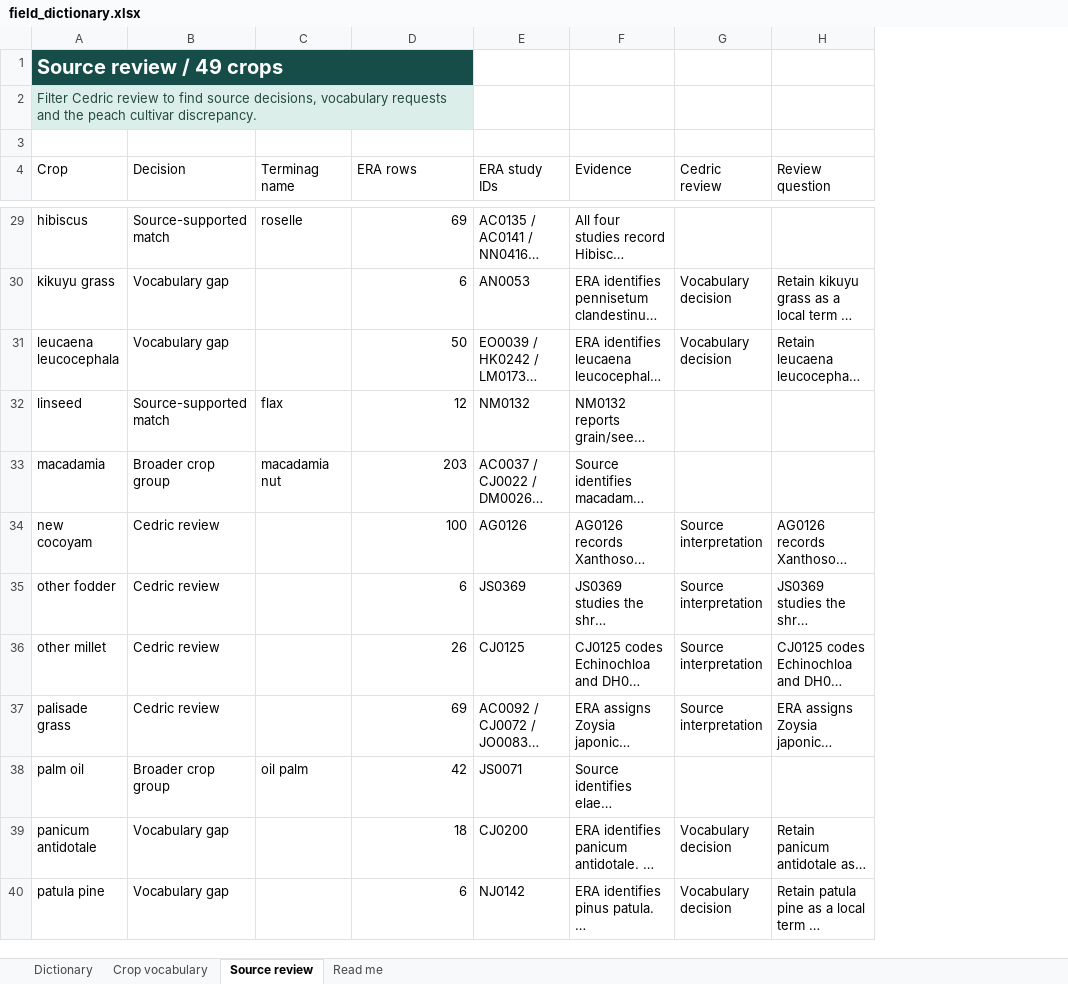
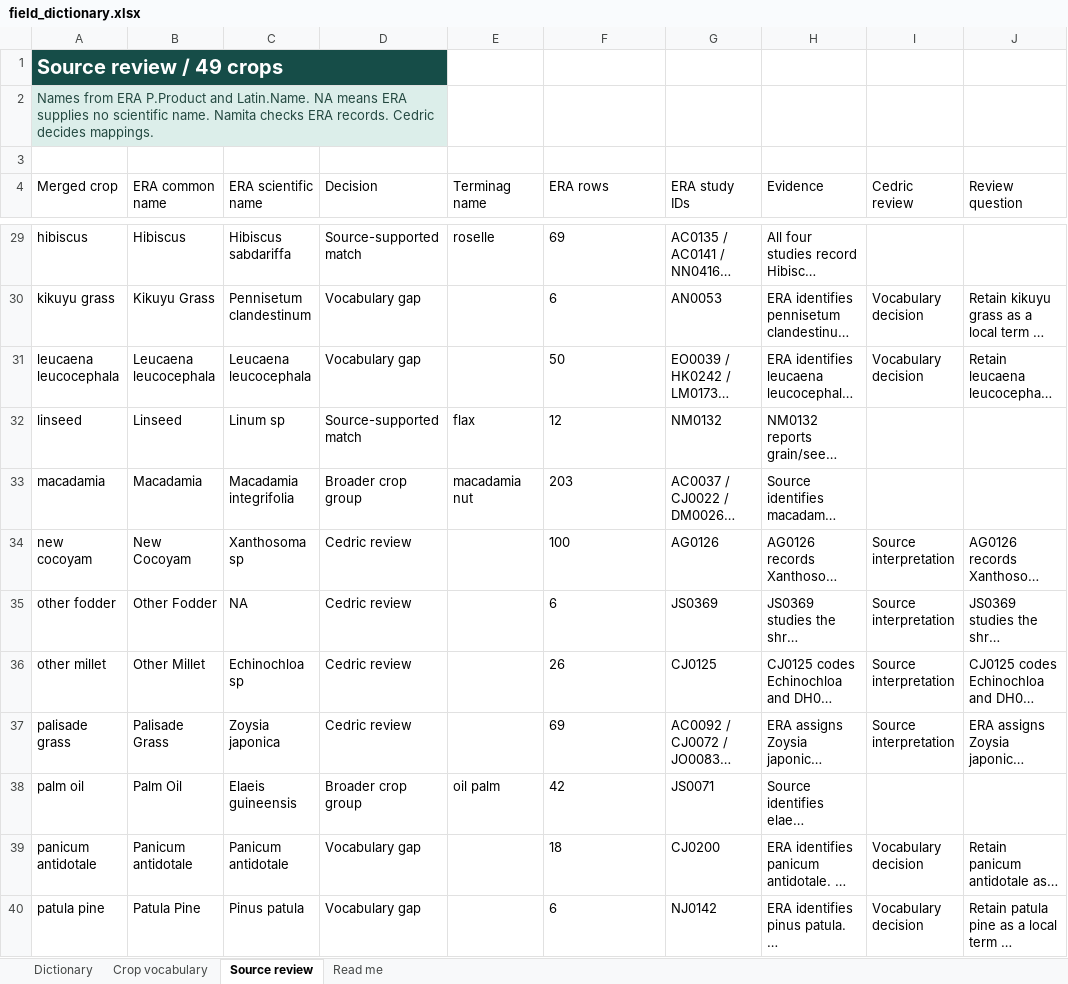
Before and after one commit to CGIAR-AgWise/era-carob, an Excel workbook: report/field_dictionary.xlsx, sheet Source review, drawn as a sheet; only a part is shown, gaps mark what is left out; long unchanged cells end in …; values as stored, in another font and other column widths than the file's, no borders; table styles not drawn; removed rows and columns are numbered as before the commit, all else as after; the diff covers the shown part only; the diff names each change by its address in the sheet, - before the commit and + after, or states it on an @@ line.

Commit message:
Show original ERA crop names together in review sheet

```diff
--- a/report/field_dictionary.xlsx (sheet Source review)
+++ b/report/field_dictionary.xlsx (sheet Source review)
+column B (ERA common name), rows 29-40: Hibiscus | Kikuyu Grass | Leucaena leucocephala | Linseed | Macadamia | New Cocoyam | Other Fodder | Other Millet | Palisade Grass | Palm Oil | Panicum antidotale | Patula Pine
+column C (ERA scientific name), rows 29-40: Hibiscus sabdariffa | Pennisetum clandestinum | Leucaena leucocephala | Linum sp | Macadamia integrifolia | Xanthosoma sp | NA | Echinochloa sp | Zoysia japonica | Elaeis guineensis | Panicum antidotale | Pinus patula
-A1:D1 merged
+A1:D1 merged
-E1:F1 fill: #164D48
+E1:F1 fill: none
-A2 (Merged crop): Filter Cedric review to find source decisions, vocabulary requests and the peach cultivar discrepancy.
+A2 (Merged crop): Names from ERA P.Product and Latin.Name. NA means ERA supplies no scientific name. Namita checks ERA records. Cedric decides mappings.
-A2:D2 merged
+A2:D2 merged
-E2:F2 fill: #DCEEEA
+E2:F2 fill: none
-A4: Crop
+A4: Merged crop
-F29:F40 alignment: right
+F29:F40 alignment: left
```
Also changed, not shown: cell formats elsewhere in this sheet, 1 other file.
